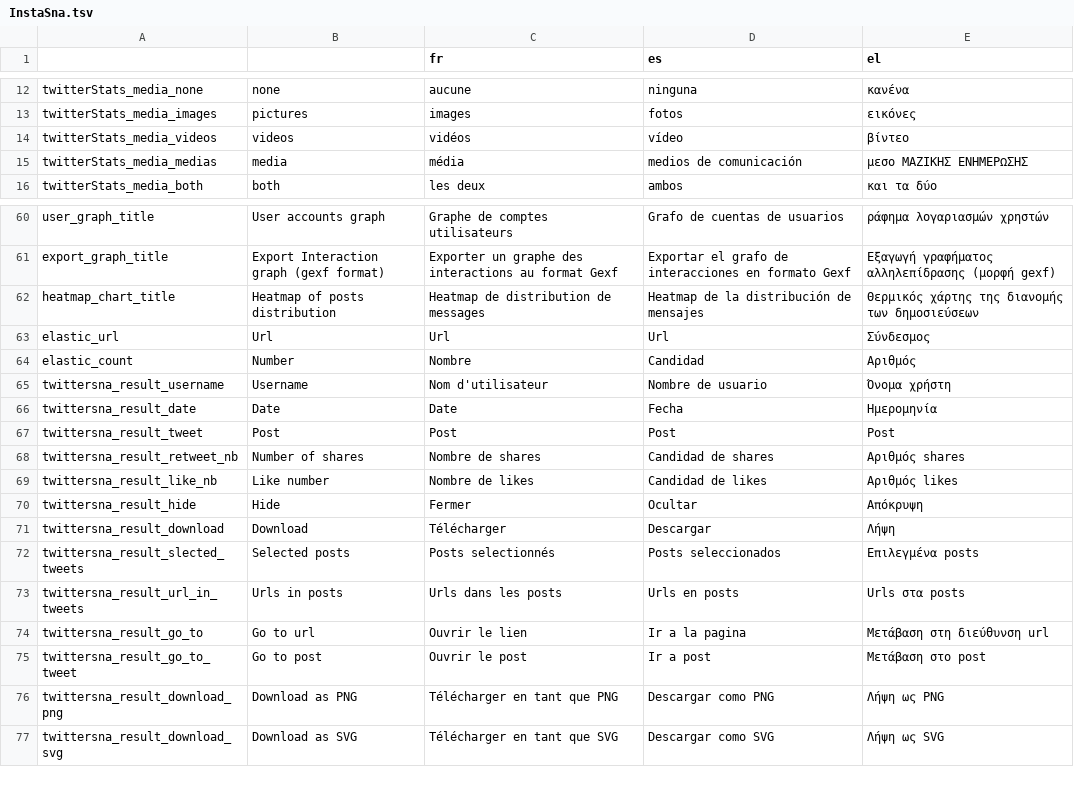
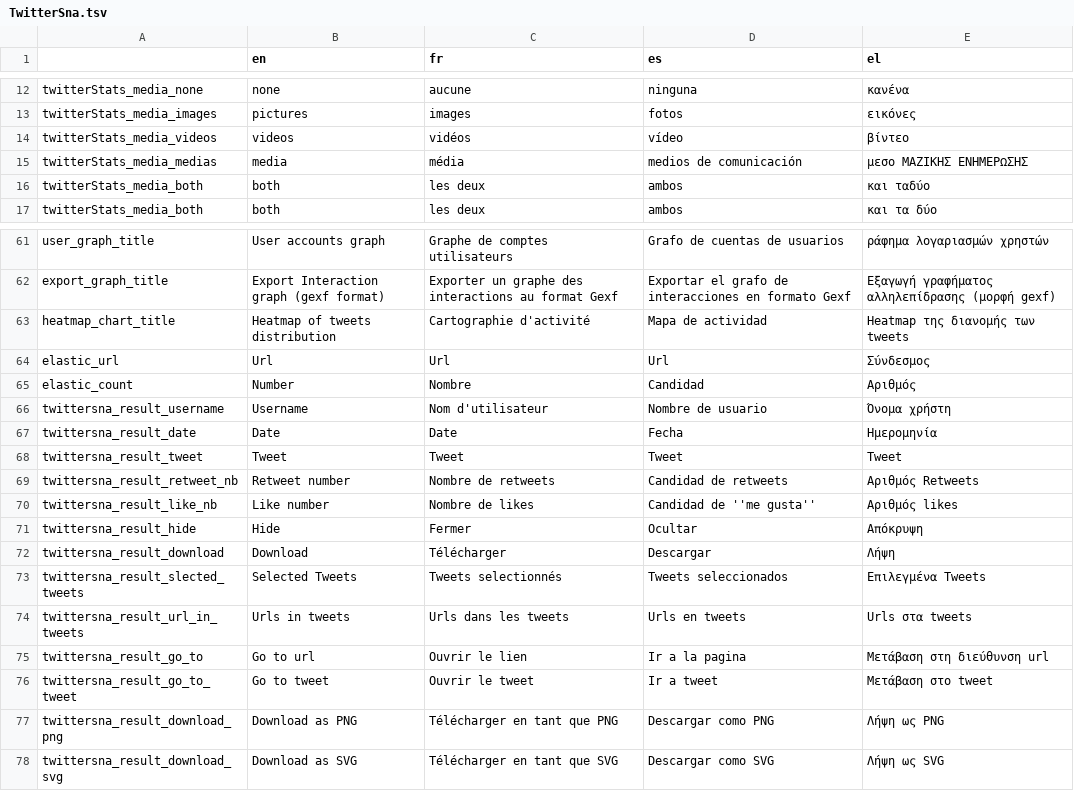
Before and after one commit to AFP-Medialab/TSNA-Translations, a TSV file: components/TwitterSna.tsv (was components/InstaSna.tsv), drawn as a sheet; only a part is shown, gaps mark what is left out; the diff covers the shown part only.

```diff
--- a/components/InstaSna.tsv
+++ b/components/TwitterSna.tsv
@@ -1 +1 @@
-		fr	es	el
+	en	fr	es	el
@@ -15,2 +15,3 @@ twitterStats_media_videos	videos	vidéos	vídeo	βίντεο
 twitterStats_media_medias	media	média	medios de comunicación	μεσο ΜΑΖΙΚΗΣ ΕΝΗΜΕΡΩΣΗΣ
+twitterStats_media_both	both	les deux	ambos	και ταδύο
 twitterStats_media_both	both	les deux	ambos	και τα δύο
@@ -61,3 +62,3 @@ user_graph_title	User accounts graph	Graphe de comptes utilisateurs	Grafo de cue
 export_graph_title	Export Interaction graph (gexf format)	Exporter un graphe des interactions au format Gexf	Exportar el grafo de interacciones en formato Gexf	Εξαγωγή γραφήματος αλληλεπίδρασης (μορφή gexf)
-heatmap_chart_title	Heatmap of posts distribution	Heatmap de distribution de messages	Heatmap de la distribución de mensajes	Θερμικός χάρτης της διανομής των δημοσιεύσεων
+heatmap_chart_title	Heatmap of tweets distribution	Cartographie d'activité	Mapa de actividad	Heatmap της διανομής των tweets
 elastic_url	Url	Url	Url	Σύνδεσμος
@@ -66,11 +67,11 @@ twittersna_result_username	Username	Nom d'utilisateur	Nombre de usuario	Όνομ
 twittersna_result_date	Date	Date	Fecha	Ημερομηνία
-twittersna_result_tweet	Post	Post	Post	Post
-twittersna_result_retweet_nb	Number of shares	Nombre de shares	Candidad de shares	Αριθμός shares
-twittersna_result_like_nb	Like number	Nombre de likes	Candidad de likes	Αριθμός likes
+twittersna_result_tweet	Tweet	Tweet	Tweet	Tweet
+twittersna_result_retweet_nb	Retweet number	Nombre de retweets	Candidad de retweets	Αριθμός Retweets
+twittersna_result_like_nb	Like number	Nombre de likes	Candidad de ''me gusta''	Αριθμός likes
 twittersna_result_hide	Hide	Fermer	Ocultar	Απόκρυψη
 twittersna_result_download	Download	Télécharger	Descargar	Λήψη
-twittersna_result_slected_tweets	Selected posts	Posts selectionnés	Posts seleccionados	Επιλεγμένα posts
-twittersna_result_url_in_tweets	Urls in posts	Urls dans les posts	Urls en posts	Urls στα posts
+twittersna_result_slected_tweets	Selected Tweets	Tweets selectionnés	Tweets seleccionados	Επιλεγμένα Tweets
+twittersna_result_url_in_tweets	Urls in tweets	Urls dans les tweets	Urls en tweets	Urls στα tweets
 twittersna_result_go_to	Go to url	Ouvrir le lien	Ir a la pagina	Μετάβαση στη διεύθυνση url
-twittersna_result_go_to_tweet	Go to post	Ouvrir le post	Ir a post	Μετάβαση στο post
+twittersna_result_go_to_tweet	Go to tweet	Ouvrir le tweet	Ir a tweet	Μετάβαση στο tweet
 twittersna_result_download_png	Download as PNG	Télécharger en tant que PNG	Descargar como PNG	Λήψη ως PNG
```
Also changed, not shown: 30 edited cells elsewhere in this file, components/CsvInsta.tsv, components/Shared/OnClickInfo.tsv, 1 other file.
